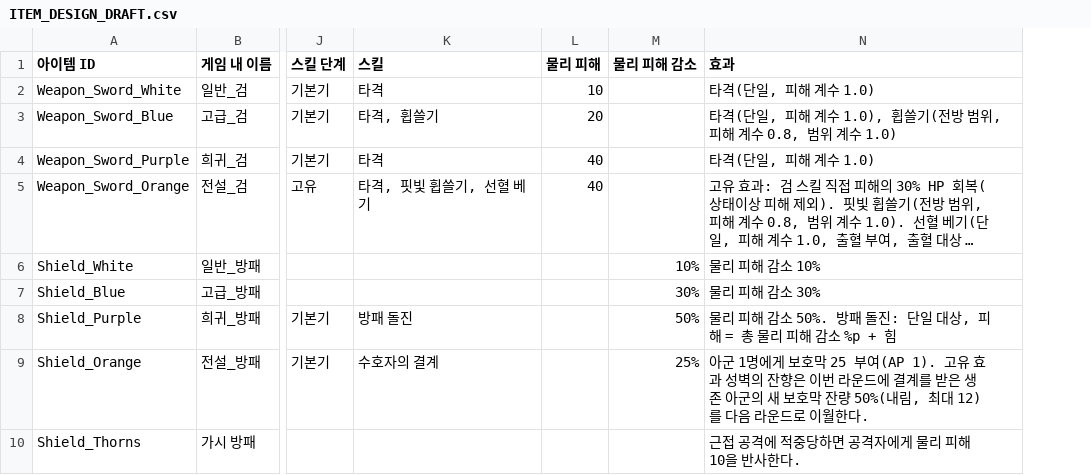
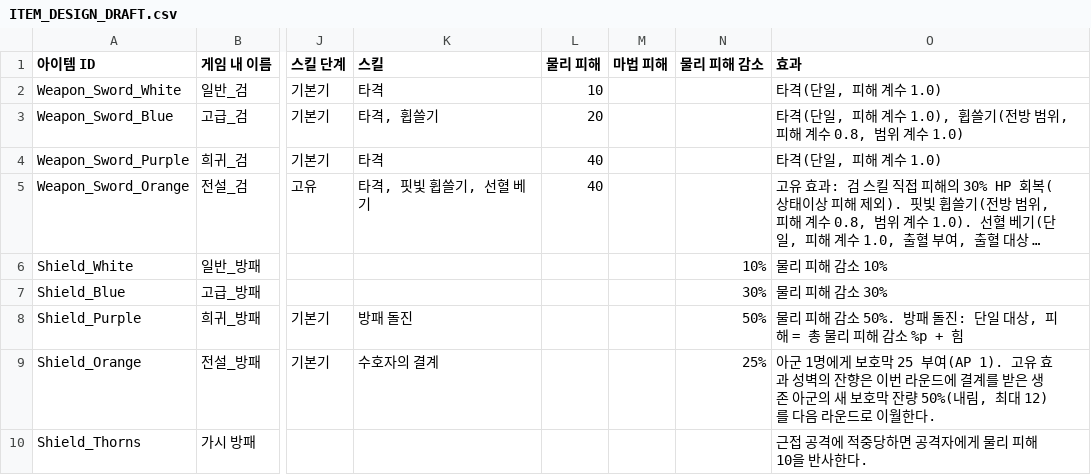
Before and after one commit to jaba001/ProjectA, a CSV file: DataCatalogs/ITEM_DESIGN_DRAFT.csv, drawn as a sheet; only a part is shown, gaps mark what is left out; long unchanged cells end in …; the diff covers the shown part only; the diff names each change by its address in the sheet, - before the commit and + after, or states it on an @@ line.

```diff
--- a/DataCatalogs/ITEM_DESIGN_DRAFT.csv
+++ b/DataCatalogs/ITEM_DESIGN_DRAFT.csv
+column M (마법 피해), empty
```
Also changed, not shown: 6 added rows elsewhere in this file, 1 other file.
